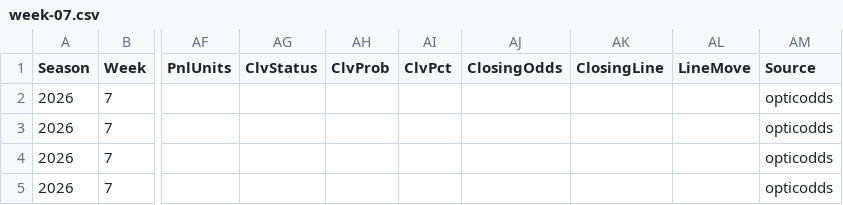
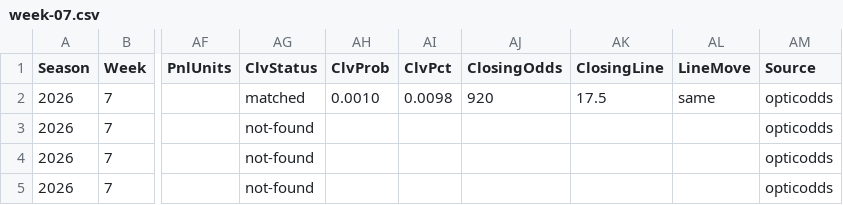
Before and after one commit to pmammino/NFLProjectionsCheck, a CSV file: data/bets/disciplined/2026/week-07.csv, drawn as a sheet; only a part is shown, gaps mark what is left out; the diff names each change by its address in the sheet, - before the commit and + after, or states it on an @@ line.

```diff
--- a/data/bets/disciplined/2026/week-07.csv
+++ b/data/bets/disciplined/2026/week-07.csv
-AG2 (ClvStatus): (empty)
+AG2 (ClvStatus): matched
-AH2 (ClvProb): (empty)
+AH2 (ClvProb): 0.0010
-AI2 (ClvPct): (empty)
+AI2 (ClvPct): 0.0098
-AJ2 (ClosingOdds): (empty)
+AJ2 (ClosingOdds): 920
-AK2 (ClosingLine): (empty)
+AK2 (ClosingLine): 17.5
-AL2 (LineMove): (empty)
+AL2 (LineMove): same
-AG3:AG5 (ClvStatus): (empty)
+AG3:AG5 (ClvStatus): not-found
```
Also changed, not shown: data/bets/budget/2026/week-07.csv, data/bets/firehose/2026/week-07.csv, 3 other files.
